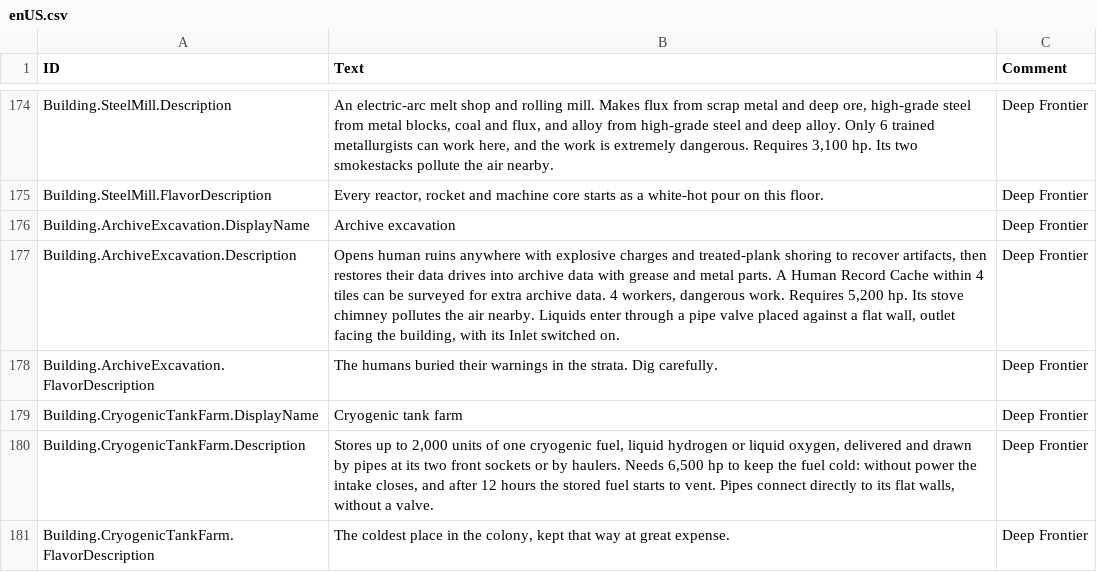
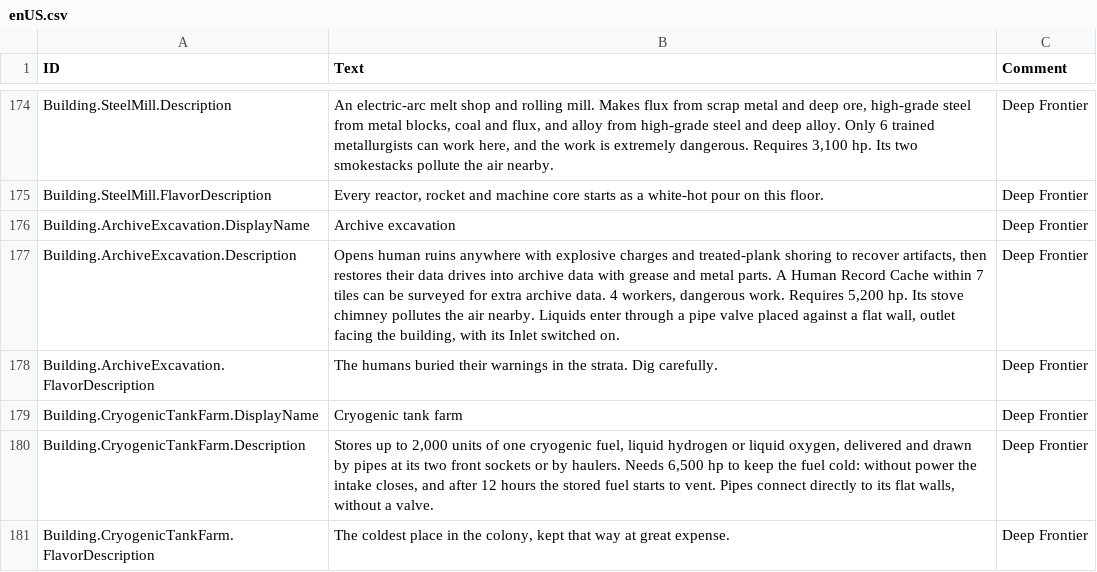
Before and after one commit to Jordan-Jarvis/timberborn-deep-frontier, a CSV file: src/DeepFrontier/Data/Localizations/enUS.csv, drawn as a sheet; only a part is shown, gaps mark what is left out.

```diff
--- a/src/DeepFrontier/Data/Localizations/enUS.csv
+++ b/src/DeepFrontier/Data/Localizations/enUS.csv
@@ -176,3 +176,3 @@ Building.SteelMill.FlavorDescription,"Every reactor, rocket and machine core sta
 Building.ArchiveExcavation.DisplayName,Archive excavation,Deep Frontier
-Building.ArchiveExcavation.Description,"Opens human ruins anywhere with explosive charges and treated-plank shoring to recover artifacts, then restores their data drives into archive data with grease and metal parts. A Human Record Cache within 4 tiles can be surveyed for extra archive data. 4 workers, dangerous work. Requires 5,200 hp. Its stove chimney pollutes the air nearby. Liquids enter through a pipe valve placed against a flat wall, outlet facing the building, with its Inlet switched on.",Deep Frontier
+Building.ArchiveExcavation.Description,"Opens human ruins anywhere with explosive charges and treated-plank shoring to recover artifacts, then restores their data drives into archive data with grease and metal parts. A Human Record Cache within 7 tiles can be surveyed for extra archive data. 4 workers, dangerous work. Requires 5,200 hp. Its stove chimney pollutes the air nearby. Liquids enter through a pipe valve placed against a flat wall, outlet facing the building, with its Inlet switched on.",Deep Frontier
 Building.ArchiveExcavation.FlavorDescription,The humans buried their warnings in the strata. Dig carefully.,Deep Frontier
```
Also changed, not shown: 27 other files.
